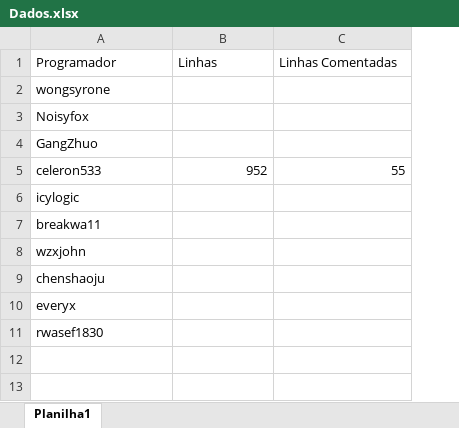
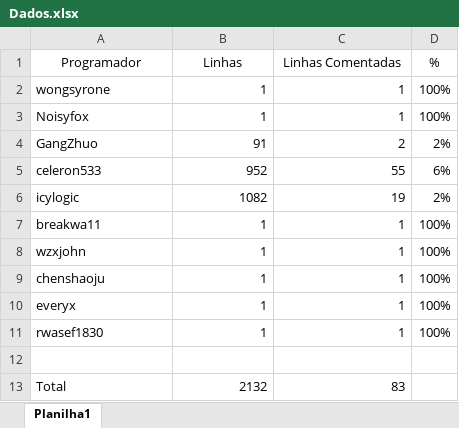
Before and after one commit to douglaswcastro/PQSAnaliseDocumentacao, an Excel workbook: Dados.xlsx, sheet Planilha1, drawn as a sheet; values as stored, in another font and other column widths than the file's, no borders; the diff names each change by its address in the sheet, - before the commit and + after, or states it on an @@ line.

```diff
--- a/Dados.xlsx (sheet Planilha1)
+++ b/Dados.xlsx (sheet Planilha1)
+column D (%), rows 2-11: 100% | 100% | 2% | 6% | 2% | 100% | 100% | 100% | 100% | 100%
-A1:C1 alignment: left
+A1:C1 alignment: center
-B2:B3 (Linhas): (empty)
+B2:B3 (Linhas): 1
-C2:C3 (Linhas Comentadas): (empty)
+C2:C3 (Linhas Comentadas): 1
-B4 (Linhas): (empty)
+B4 (Linhas): 91
-C4 (Linhas Comentadas): (empty)
+C4 (Linhas Comentadas): 2
-B6 (Linhas): (empty)
+B6 (Linhas): 1082
-C6 (Linhas Comentadas): (empty)
+C6 (Linhas Comentadas): 19
-B7:B11 (Linhas): (empty)
+B7:B11 (Linhas): 1
-C7:C11 (Linhas Comentadas): (empty)
+C7:C11 (Linhas Comentadas): 1
+row 12: (empty)
+row 13: Total | 2132 | 83
```
Also changed, not shown: 4 other files.
